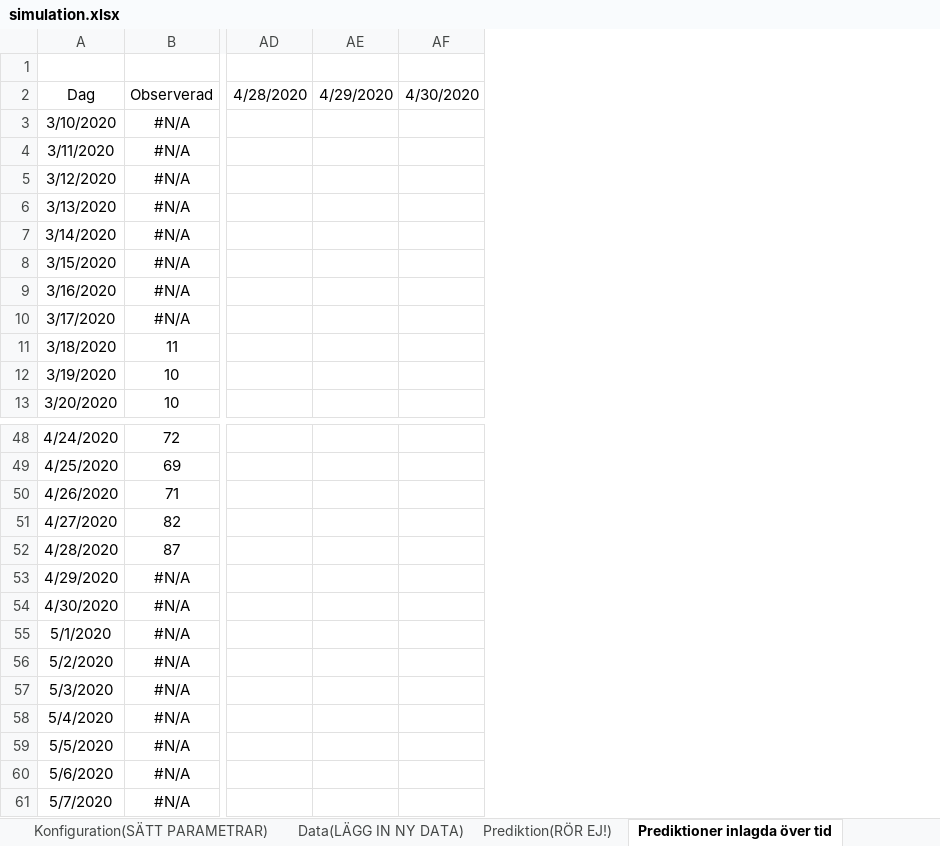
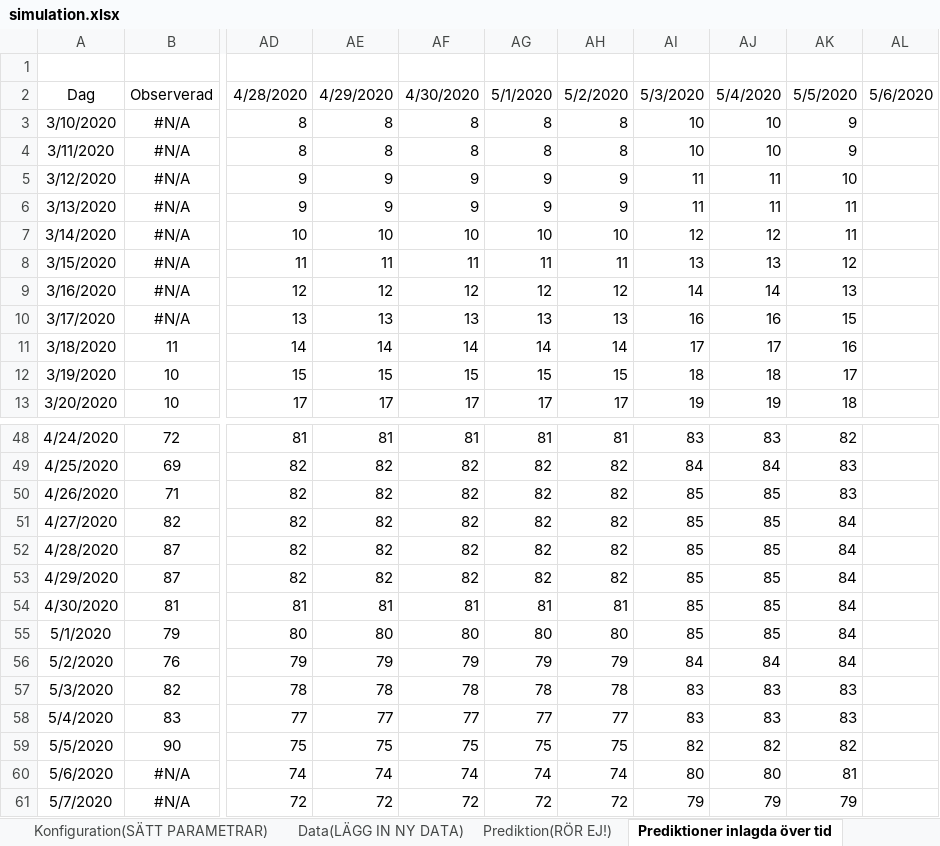
Before and after one commit to LarsAstrom/CoronaPrediction, an Excel workbook: excel_ark/simulation.xlsx, sheet Prediktioner inlagda över tid, drawn as a sheet; only a part is shown, gaps mark what is left out; values as stored, in another font and other column widths than the file's, no borders; removed rows and columns are numbered as before the commit, all else as after; the diff covers the shown part only; the diff names each change by its address in the sheet, - before the commit and + after, or states it on an @@ line.

```diff
--- a/excel_ark/simulation.xlsx (sheet Prediktioner inlagda över tid)
+++ b/excel_ark/simulation.xlsx (sheet Prediktioner inlagda över tid)
-column AD, row 2: 4/28/2020
-column AE, row 2: 4/29/2020
-column AF, row 2: 4/30/2020
+column AD, rows 2-13: 4/28/2020 | 8 | 8 | 9 | 9 | 10 | 11 | 12 | 13 | 14 | 15 | 17; rows 48-61: 81 | 82 | 82 | 82 | 82 | 82 | 81 | 80 | 79 | 78 | 77 | 75 | 74 | 72
+column AE, rows 2-13: 4/29/2020 | 8 | 8 | 9 | 9 | 10 | 11 | 12 | 13 | 14 | 15 | 17; rows 48-61: 81 | 82 | 82 | 82 | 82 | 82 | 81 | 80 | 79 | 78 | 77 | 75 | 74 | 72
+column AF, rows 2-13: 4/30/2020 | 8 | 8 | 9 | 9 | 10 | 11 | 12 | 13 | 14 | 15 | 17; rows 48-61: 81 | 82 | 82 | 82 | 82 | 82 | 81 | 80 | 79 | 78 | 77 | 75 | 74 | 72
+column AG, rows 2-13: 5/1/2020 | 8 | 8 | 9 | 9 | 10 | 11 | 12 | 13 | 14 | 15 | 17; rows 48-61: 81 | 82 | 82 | 82 | 82 | 82 | 81 | 80 | 79 | 78 | 77 | 75 | 74 | 72
+column AH, rows 2-13: 5/2/2020 | 8 | 8 | 9 | 9 | 10 | 11 | 12 | 13 | 14 | 15 | 17; rows 48-61: 81 | 82 | 82 | 82 | 82 | 82 | 81 | 80 | 79 | 78 | 77 | 75 | 74 | 72
+column AI, rows 2-13: 5/3/2020 | 10 | 10 | 11 | 11 | 12 | 13 | 14 | 16 | 17 | 18 | 19; rows 48-61: 83 | 84 | 85 | 85 | 85 | 85 | 85 | 85 | 84 | 83 | 83 | 82 | 80 | 79
+column AJ, rows 2-13: 5/4/2020 | 10 | 10 | 11 | 11 | 12 | 13 | 14 | 16 | 17 | 18 | 19; rows 48-61: 83 | 84 | 85 | 85 | 85 | 85 | 85 | 85 | 84 | 83 | 83 | 82 | 80 | 79
+column AK, rows 2-13: 5/5/2020 | 9 | 9 | 10 | 11 | 11 | 12 | 13 | 15 | 16 | 17 | 18; rows 48-61: 82 | 83 | 83 | 84 | 84 | 84 | 84 | 84 | 84 | 83 | 83 | 82 | 81 | 79
+column AL, row 2: 5/6/2020
-B53: #N/A
+B53: 87
-B54: #N/A
+B54: 81
-B55: #N/A
+B55: 79
-B56: #N/A
+B56: 76
-B57: #N/A
+B57: 82
-B58: #N/A
+B58: 83
-B59: #N/A
+B59: 90
```
Also changed, not shown: 25 added columns elsewhere in this sheet, sheet Prediktion(RÖR EJ!), sheet Resultat prediktioner över tid, sheet till_dash_board_20200505, sheet Prediktioner döda över tid, sheet Data(LÄGG IN NY DATA), sheet Konfiguration(SÄTT PARAMETRAR), other sheet tabs, formulas that keep their value, charts or pictures, 19 other files.
